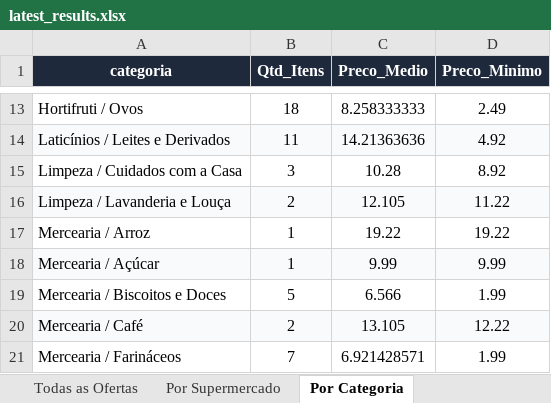
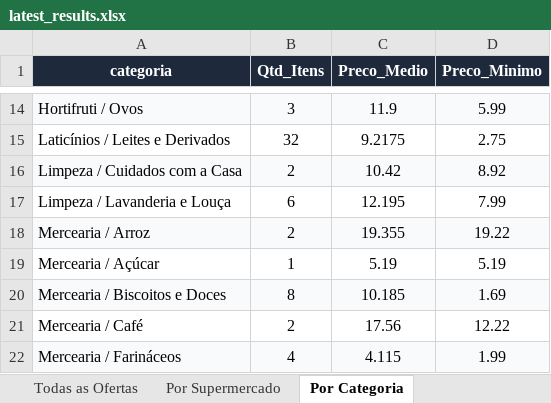
Before and after one commit to AVerz26/Weekly-Flyers-Scraper, an Excel workbook: docs/data/latest_results.xlsx, sheet Por Categoria, drawn as a sheet; only a part is shown, gaps mark what is left out; values as stored, in another font and other column widths than the file's, no borders; addresses are those after the commit; the diff covers the shown part only; the diff names each change by its address in the sheet, - before the commit and + after, or states it on an @@ line.

```diff
--- a/docs/data/latest_results.xlsx (sheet Por Categoria)
+++ b/docs/data/latest_results.xlsx (sheet Por Categoria)
-A14:D14 fill: none
+A14:D14 fill: #F8FAFC
-B14 (Qtd_Itens): 18
+B14 (Qtd_Itens): 3
-C14 (Preco_Medio): 8.258333333
+C14 (Preco_Medio): 11.9
-D14 (Preco_Minimo): 2.49
+D14 (Preco_Minimo): 5.99
-A15:D15 fill: #F8FAFC
+A15:D15 fill: none
-B15 (Qtd_Itens): 11
+B15 (Qtd_Itens): 32
-C15 (Preco_Medio): 14.21363636
+C15 (Preco_Medio): 9.2175
-D15 (Preco_Minimo): 4.92
+D15 (Preco_Minimo): 2.75
-A16:D16 fill: none
+A16:D16 fill: #F8FAFC
-B16 (Qtd_Itens): 3
+B16 (Qtd_Itens): 2
-C16 (Preco_Medio): 10.28
+C16 (Preco_Medio): 10.42
-A17:D17 fill: #F8FAFC
+A17:D17 fill: none
-B17 (Qtd_Itens): 2
+B17 (Qtd_Itens): 6
-C17 (Preco_Medio): 12.105
+C17 (Preco_Medio): 12.195
-D17 (Preco_Minimo): 11.22
+D17 (Preco_Minimo): 7.99
-A18:D18 fill: none
+A18:D18 fill: #F8FAFC
-B18 (Qtd_Itens): 1
+B18 (Qtd_Itens): 2
-C18 (Preco_Medio): 19.22
+C18 (Preco_Medio): 19.355
-A19:D19 fill: #F8FAFC
+A19:D19 fill: none
-C19 (Preco_Medio): 9.99
+C19 (Preco_Medio): 5.19
-D19 (Preco_Minimo): 9.99
+D19 (Preco_Minimo): 5.19
-A20:D20 fill: none
+A20:D20 fill: #F8FAFC
-B20 (Qtd_Itens): 5
+B20 (Qtd_Itens): 8
-C20 (Preco_Medio): 6.566
+C20 (Preco_Medio): 10.185
-D20 (Preco_Minimo): 1.99
+D20 (Preco_Minimo): 1.69
-A21:D21 fill: #F8FAFC
+A21:D21 fill: none
-C21 (Preco_Medio): 13.105
+C21 (Preco_Medio): 17.56
-A22:D22 fill: none
+A22:D22 fill: #F8FAFC
-B22 (Qtd_Itens): 7
+B22 (Qtd_Itens): 4
-C22 (Preco_Medio): 6.921428571
+C22 (Preco_Medio): 4.115
```
Also changed, not shown: 2 added rows, 43 edited cells and cell formats elsewhere in this sheet, sheet Todas as Ofertas, sheet Por Supermercado, 3 other files.
